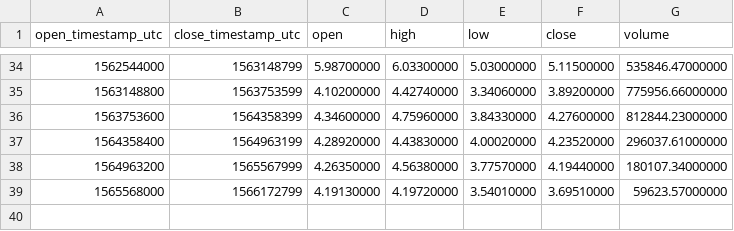
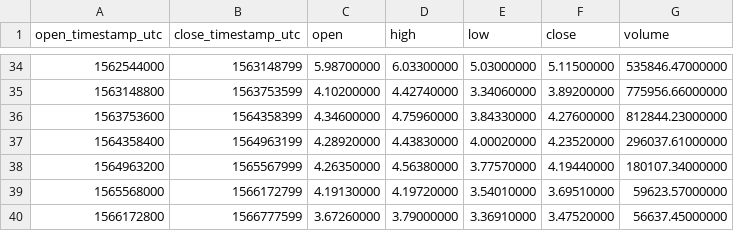
Before and after one commit to cryptobigbro/binance-EOSPAX, a CSV file: binance-EOSPAX-1w.csv, drawn as a sheet; only a part is shown, gaps mark what is left out; the diff names each change by its address in the sheet, - before the commit and + after, or states it on an @@ line.

```diff
--- a/binance-EOSPAX-1w.csv
+++ b/binance-EOSPAX-1w.csv
+row 40: 1566172800 | 1566777599 | 3.67260000 | 3.79000000 | 3.36910000 | 3.47520000 | 56637.45000000
```
Also changed, not shown: binance-EOSPAX-1d.csv, binance-EOSPAX-1h.csv.
